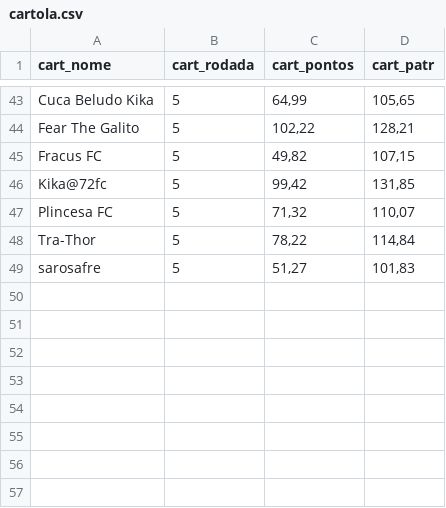
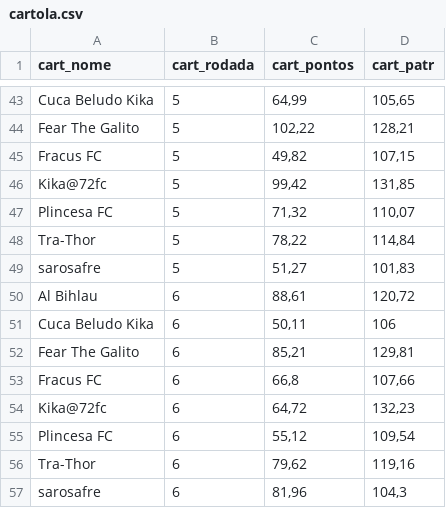
Before and after one commit to renatosts/Ligalito, a CSV file: cartola.csv, drawn as a sheet; only a part is shown, gaps mark what is left out; the diff names each change by its address in the sheet, - before the commit and + after, or states it on an @@ line.

Commit message:
Processamento 17/03/2026

```diff
--- a/cartola.csv
+++ b/cartola.csv
+row 50: Al Bihlau | 6 | 88,61 | 120,72
+row 51: Cuca Beludo Kika | 6 | 50,11 | 106
+row 52: Fear The Galito | 6 | 85,21 | 129,81
+row 53: Fracus FC | 6 | 66,8 | 107,66
+row 54: Kika@72fc | 6 | 64,72 | 132,23
+row 55: Plincesa FC | 6 | 55,12 | 109,54
+row 56: Tra-Thor | 6 | 79,62 | 119,16
+row 57: sarosafre | 6 | 81,96 | 104,3
```
